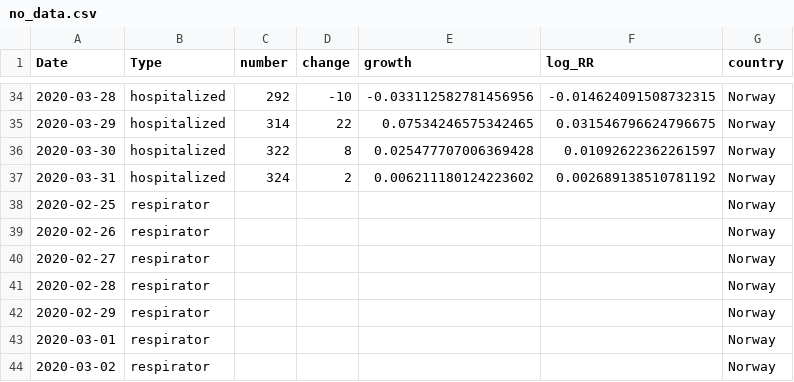
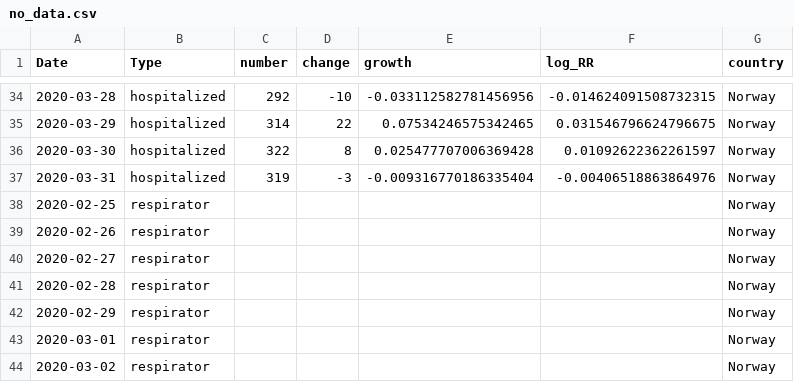
Before and after one commit to Deleetdk/COVID_Nordic, a CSV file: data/no_data.csv, drawn as a sheet; only a part is shown, gaps mark what is left out.

```diff
--- a/data/no_data.csv
+++ b/data/no_data.csv
@@ -36,3 +36,3 @@ Date,Type,number,change,growth,log_RR,country
 2020-03-30,hospitalized,322,8,0.025477707006369428,0.01092622362261597,Norway
-2020-03-31,hospitalized,324,2,0.006211180124223602,0.002689138510781192,Norway
+2020-03-31,hospitalized,319,-3,-0.009316770186335404,-0.00406518863864976,Norway
 2020-02-25,respirator,,,,,Norway
```
Also changed, not shown: data/dk_data.csv, data/merge_data.csv, 12 other files.
